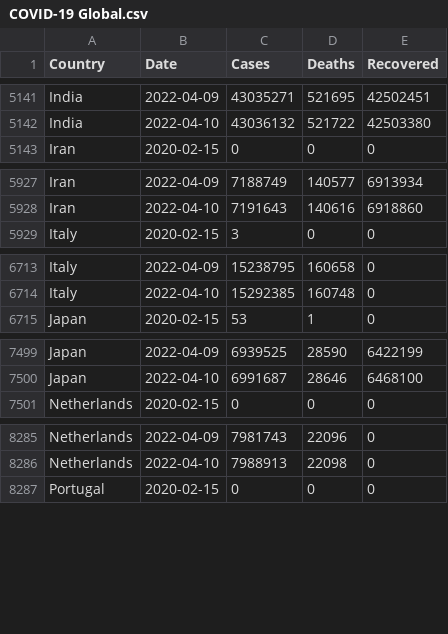
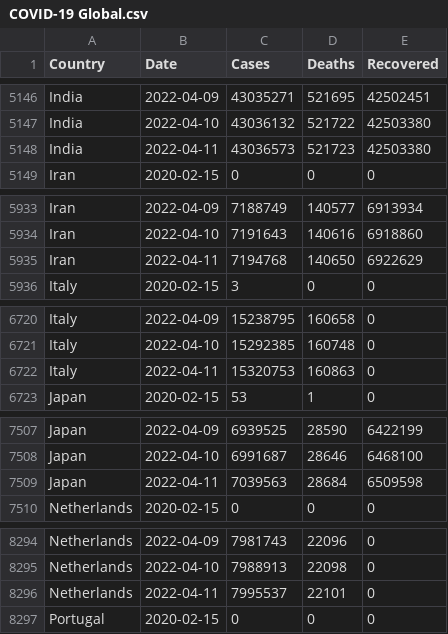
Before and after one commit to MMR-19/COVID-19-Data, a CSV file: COVID-19 Global.csv, drawn as a sheet; only a part is shown, gaps mark what is left out; the diff covers the shown part only; the diff names each change by its address in the sheet, - before the commit and + after, or states it on an @@ line.

```diff
--- a/COVID-19 Global.csv
+++ b/COVID-19 Global.csv
+row 5148: India | 2022-04-11 | 43036573 | 521723 | 42503380
+row 5935: Iran | 2022-04-11 | 7194768 | 140650 | 6922629
+row 6722: Italy | 2022-04-11 | 15320753 | 160863 | 0
+row 7509: Japan | 2022-04-11 | 7039563 | 28684 | 6509598
+row 8296: Netherlands | 2022-04-11 | 7995537 | 22101 | 0
```
Also changed, not shown: 12 added rows elsewhere in this file.
